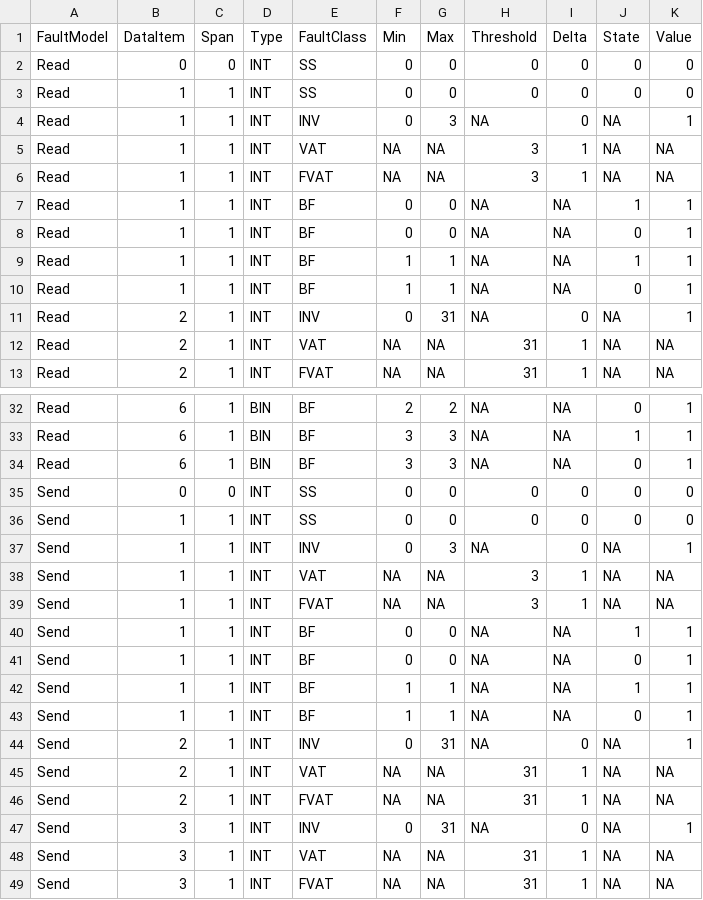
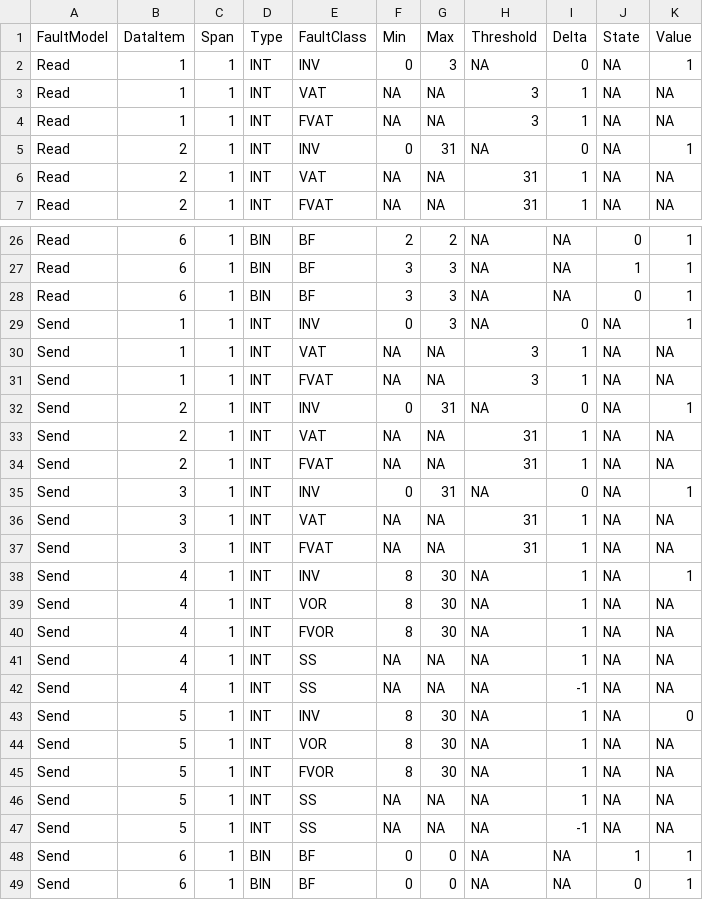
Before and after one commit to SNTSVV/DAMAT_Tutorial, a CSV file: damat-pipeline/double_fault_model_libcsp.csv, drawn as a sheet; only a part is shown, gaps mark what is left out; the shorter side is filled out with more unchanged rows.

Commit message:
refining fault model and test_02

```diff
--- a/damat-pipeline/double_fault_model_libcsp.csv
+++ b/damat-pipeline/double_fault_model_libcsp.csv
@@ -1,4 +1,2 @@
 FaultModel,DataItem,Span,Type,FaultClass,Min,Max,Threshold,Delta,State,Value
-Read,0,0,INT,SS,0,0,0,0,0,0
-Read,1,1,INT,SS,0,0,0,0,0,0
 Read,1,1,INT,INV,0,3,NA,0,NA,1
@@ -6,6 +4,2 @@ Read,1,1,INT,VAT,NA,NA,3,1,NA,NA
 Read,1,1,INT,FVAT,NA,NA,3,1,NA,NA
-Read,1,1,INT,BF,0,0,NA,NA,1,1
-Read,1,1,INT,BF,0,0,NA,NA,0,1
-Read,1,1,INT,BF,1,1,NA,NA,1,1
-Read,1,1,INT,BF,1,1,NA,NA,0,1
 Read,2,1,INT,INV,0,31,NA,0,NA,1
@@ -34,4 +28,2 @@ Read,6,1,BIN,BF,3,3,NA,NA,1,1
 Read,6,1,BIN,BF,3,3,NA,NA,0,1
-Send,0,0,INT,SS,0,0,0,0,0,0
-Send,1,1,INT,SS,0,0,0,0,0,0
 Send,1,1,INT,INV,0,3,NA,0,NA,1
@@ -39,6 +31,2 @@ Send,1,1,INT,VAT,NA,NA,3,1,NA,NA
 Send,1,1,INT,FVAT,NA,NA,3,1,NA,NA
-Send,1,1,INT,BF,0,0,NA,NA,1,1
-Send,1,1,INT,BF,0,0,NA,NA,0,1
-Send,1,1,INT,BF,1,1,NA,NA,1,1
-Send,1,1,INT,BF,1,1,NA,NA,0,1
 Send,2,1,INT,INV,0,31,NA,0,NA,1
```
Also changed, not shown: 1 other file.
